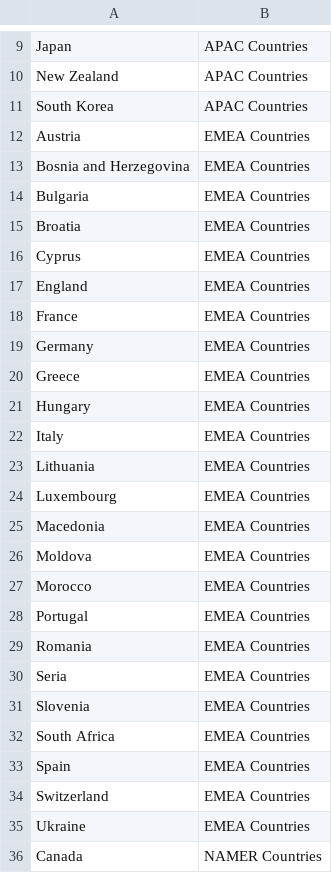
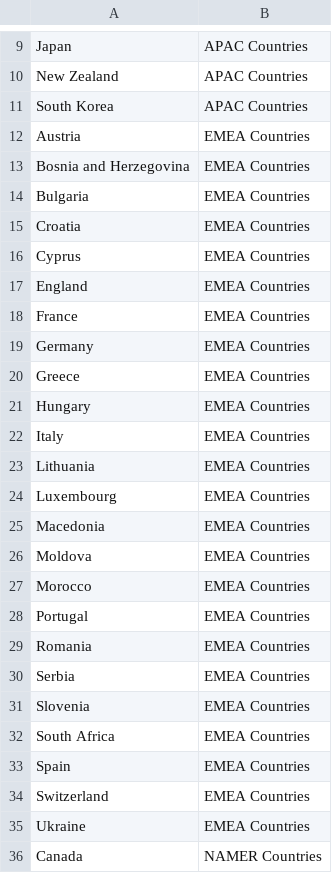
Before and after one commit to fchoi0505/Wine_Ratings_Prices, a CSV file: Resources/Wine_Countries_Regions.csv, drawn as a sheet; only a part is shown, gaps mark what is left out.

```diff
--- a/Resources/Wine_Countries_Regions.csv
+++ b/Resources/Wine_Countries_Regions.csv
@@ -14,3 +14,3 @@ Bosnia and Herzegovina,EMEA Countries
 Bulgaria,EMEA Countries
-Broatia,EMEA Countries
+Croatia,EMEA Countries
 Cyprus,EMEA Countries
@@ -29,3 +29,3 @@ Portugal,EMEA Countries
 Romania,EMEA Countries
-Seria,EMEA Countries
+Serbia,EMEA Countries
 Slovenia,EMEA Countries
```
Also changed, not shown: 4 other files.
